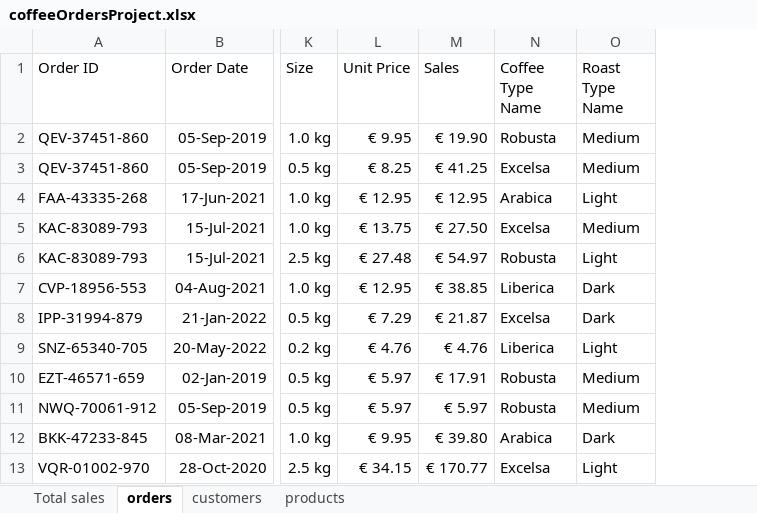
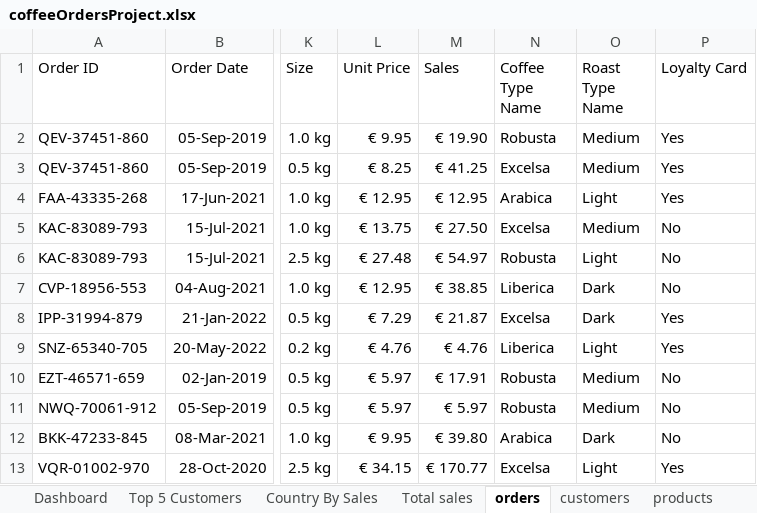
Before and after one commit to AbhishekGarg0507/Coffee-sales-project-using-excel, an Excel workbook: coffeeOrdersProject.xlsx, sheet orders, drawn as a sheet; only a part is shown, gaps mark what is left out; values as stored, in another font and other column widths than the file's, no borders; table styles not drawn; the diff names each change by its address in the sheet, - before the commit and + after, or states it on an @@ line.

Commit message:
complete the sales dashbaord

```diff
--- a/coffeeOrdersProject.xlsx (sheet orders)
+++ b/coffeeOrdersProject.xlsx (sheet orders)
+sheet tab: Dashboard
+sheet tab: Top 5 Customers
+sheet tab: Country By Sales
+column P (Loyalty Card), rows 2-13: Yes | Yes | Yes | No | No | No | Yes | Yes | No | No | No | Yes
```
Also changed, not shown: charts or pictures, 2 other files.
